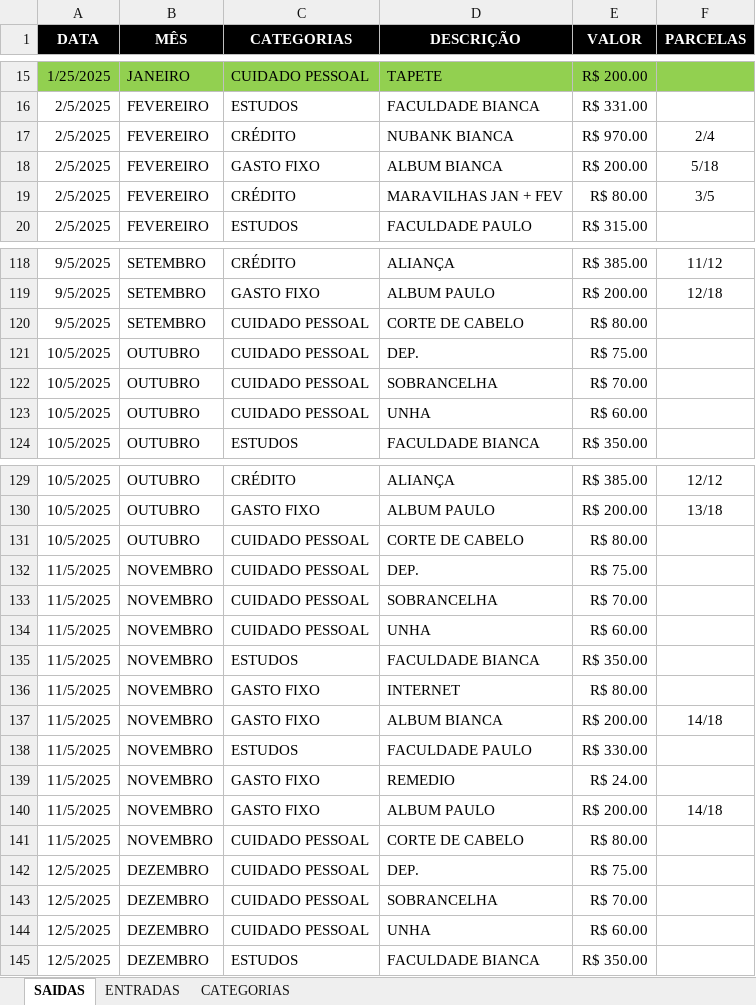
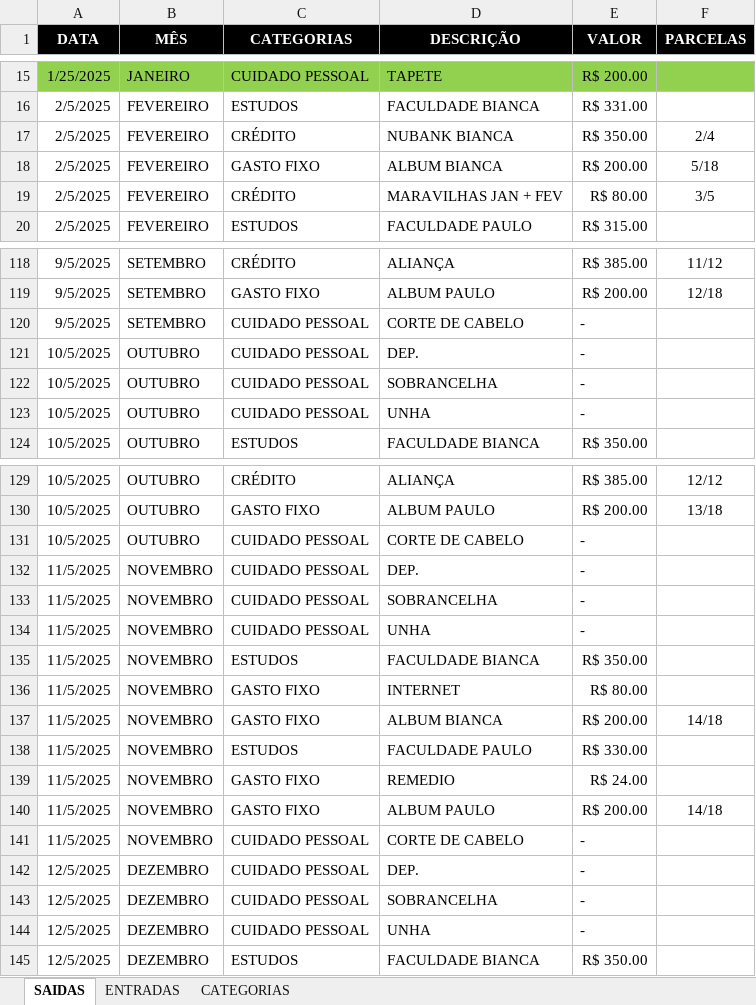
Before and after one commit to Cainelles/planejamento, an Excel workbook: finan.xlsx, sheet SAIDAS, drawn as a sheet; only a part is shown, gaps mark what is left out; values as stored, in another font and other column widths than the file's, no borders; the diff covers the shown part only; the diff names each change by its address in the sheet, - before the commit and + after, or states it on an @@ line.

```diff
--- a/finan.xlsx (sheet SAIDAS)
+++ b/finan.xlsx (sheet SAIDAS)
-E17 (VALOR): R$ 970.00
+E17 (VALOR): R$ 350.00
-E120 (VALOR): R$ 80.00
+E120 (VALOR): -
-E121 (VALOR): R$ 75.00
+E121 (VALOR): -
-E122 (VALOR): R$ 70.00
+E122 (VALOR): -
-E123 (VALOR): R$ 60.00
+E123 (VALOR): -
-E131 (VALOR): R$ 80.00
+E131 (VALOR): -
-E132 (VALOR): R$ 75.00
+E132 (VALOR): -
-E133 (VALOR): R$ 70.00
+E133 (VALOR): -
-E134 (VALOR): R$ 60.00
+E134 (VALOR): -
-E141 (VALOR): R$ 80.00
+E141 (VALOR): -
-E142 (VALOR): R$ 75.00
+E142 (VALOR): -
-E143 (VALOR): R$ 70.00
+E143 (VALOR): -
-E144 (VALOR): R$ 60.00
+E144 (VALOR): -
```
Also changed, not shown: 1 added row, 1 removed row and 29 edited cells elsewhere in this sheet, sheet ENTRADAS.
